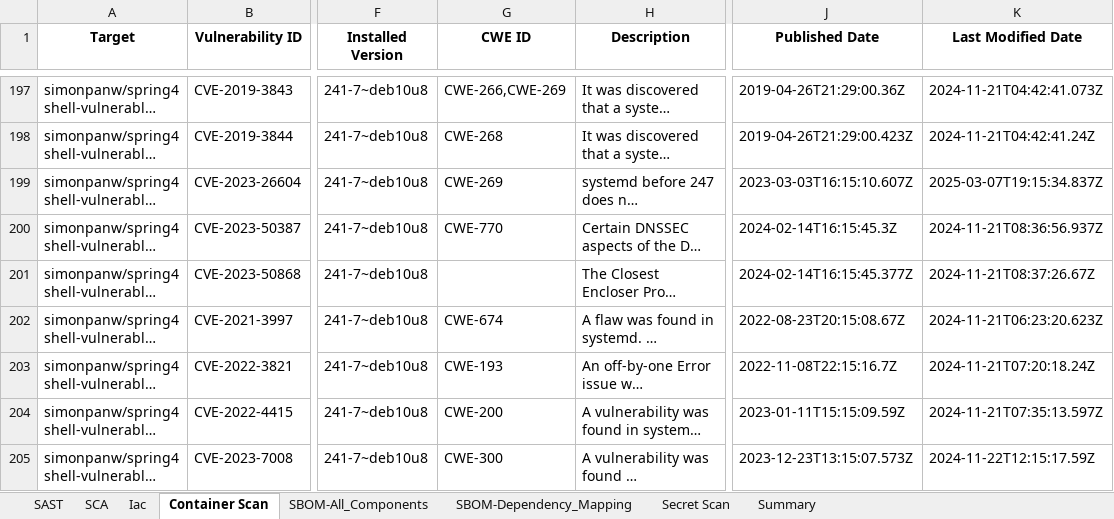
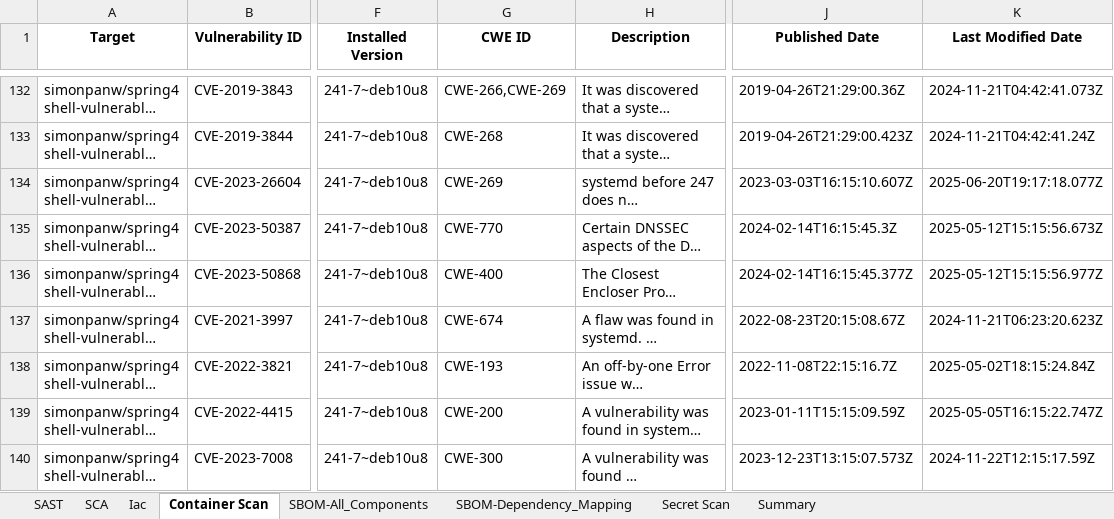
Before and after one commit to tarshyak/security-scan, an Excel workbook: reports/security_reports.xlsx, sheet Container Scan, drawn as a sheet; only a part is shown, gaps mark what is left out; long unchanged cells end in …; values as stored, in another font and other column widths than the file's, no borders; addresses are those after the commit; the diff covers the shown part only; the diff names each change by its address in the sheet, - before the commit and + after, or states it on an @@ line.

Commit message:
Adding generated reports from pipeline run

```diff
--- a/reports/security_reports.xlsx (sheet Container Scan)
+++ b/reports/security_reports.xlsx (sheet Container Scan)
-K134 (Last Modified Date): 2025-03-07T19:15:34.837Z
+K134 (Last Modified Date): 2025-06-20T19:17:18.077Z
-K135 (Last Modified Date): 2024-11-21T08:36:56.937Z
+K135 (Last Modified Date): 2025-05-12T15:15:56.673Z
-G136 (CWE ID): (empty)
+G136 (CWE ID): CWE-400
-K136 (Last Modified Date): 2024-11-21T08:37:26.67Z
+K136 (Last Modified Date): 2025-05-12T15:15:56.977Z
-K138 (Last Modified Date): 2024-11-21T07:20:18.24Z
+K138 (Last Modified Date): 2025-05-02T18:15:24.84Z
-K139 (Last Modified Date): 2024-11-21T07:35:13.597Z
+K139 (Last Modified Date): 2025-05-05T16:15:22.747Z
```
Also changed, not shown: 13 added rows, 98 removed rows and 123 edited cells elsewhere in this sheet, sheet SCA, sheet Summary, sheet SBOM-All_Components.
